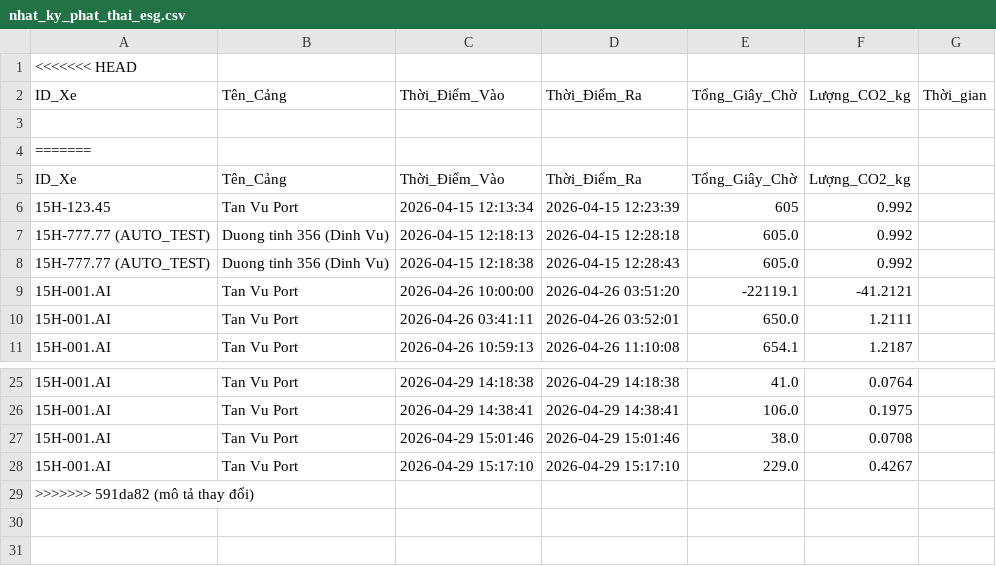
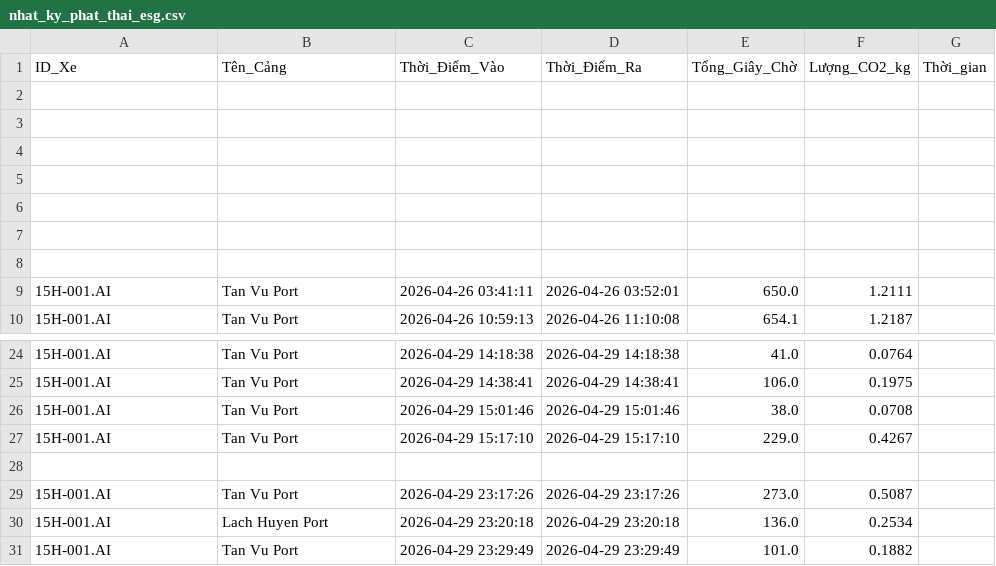
Before and after one commit to Tlynnn2911/EcoNuged_Web, a CSV file: 04_DATA/nhat_ky_phat_thai_esg.csv, drawn as a sheet; only a part is shown, gaps mark what is left out; removed rows and columns are numbered as before the commit, all else as after; the diff names each change by its address in the sheet, - before the commit and + after, or states it on an @@ line.

Commit message:
mô tả thay đổi

```diff
--- a/04_DATA/nhat_ky_phat_thai_esg.csv
+++ b/04_DATA/nhat_ky_phat_thai_esg.csv
-row 1: <<<<<<< HEAD
-A3 (ID_Xe): =======
+A3 (ID_Xe): (empty)
-row 4: ID_Xe | Tên_Cảng | Thời_Điểm_Vào | Thời_Điểm_Ra | Tổng_Giây_Chờ | Lượng_CO2_kg
+row 4: (empty)
-row 5: 15H-123.45 | Tan Vu Port | 2026-04-15 12:13:34 | 2026-04-15 12:23:39 | 605 | 0.992
+row 5: (empty)
-row 6: 15H-777.77 (AUTO_TEST) | Duong tinh 356 (Dinh Vu) | 2026-04-15 12:18:13 | 2026-04-15 12:28:18 | 605.0 | 0.992
+row 6: (empty)
-row 7: 15H-777.77 (AUTO_TEST) | Duong tinh 356 (Dinh Vu) | 2026-04-15 12:18:38 | 2026-04-15 12:28:43 | 605.0 | 0.992
+row 7: (empty)
-row 8: 15H-001.AI | Tan Vu Port | 2026-04-26 10:00:00 | 2026-04-26 03:51:20 | -22119.1 | -41.2121
+row 8: (empty)
-A28 (ID_Xe): >>>>>>> 591da82 (mô tả thay đổi)
+A28 (ID_Xe): (empty)
+row 29: 15H-001.AI | Tan Vu Port | 2026-04-29 23:17:26 | 2026-04-29 23:17:26 | 273.0 | 0.5087
+row 30: 15H-001.AI | Lach Huyen Port | 2026-04-29 23:20:18 | 2026-04-29 23:20:18 | 136.0 | 0.2534
+row 31: 15H-001.AI | Tan Vu Port | 2026-04-29 23:29:49 | 2026-04-29 23:29:49 | 101.0 | 0.1882
```
Also changed, not shown: 8 other files.
